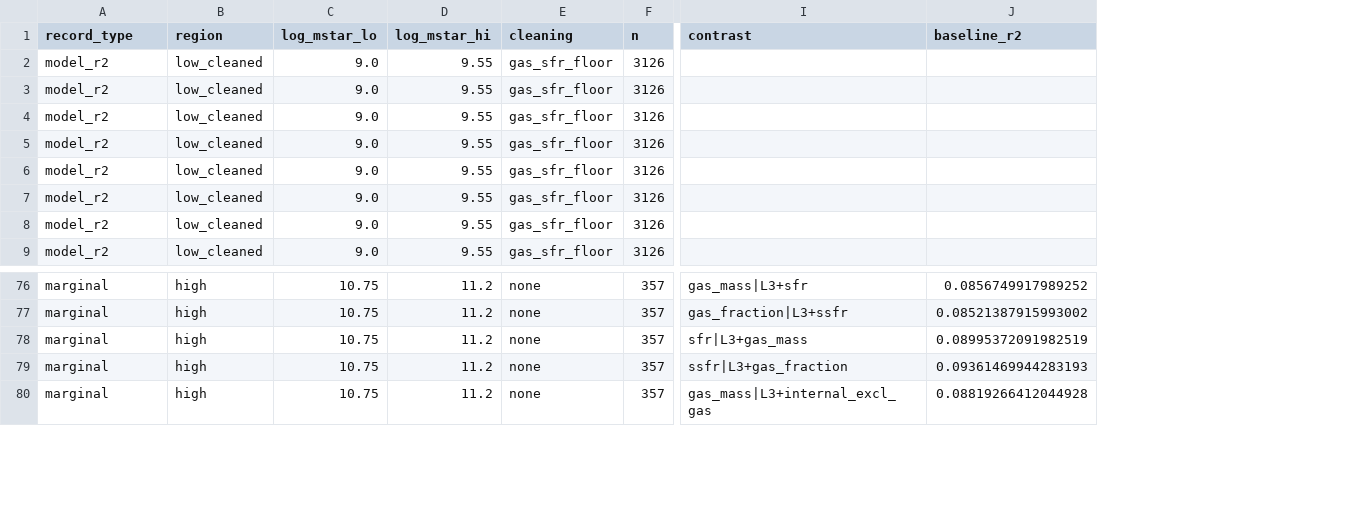
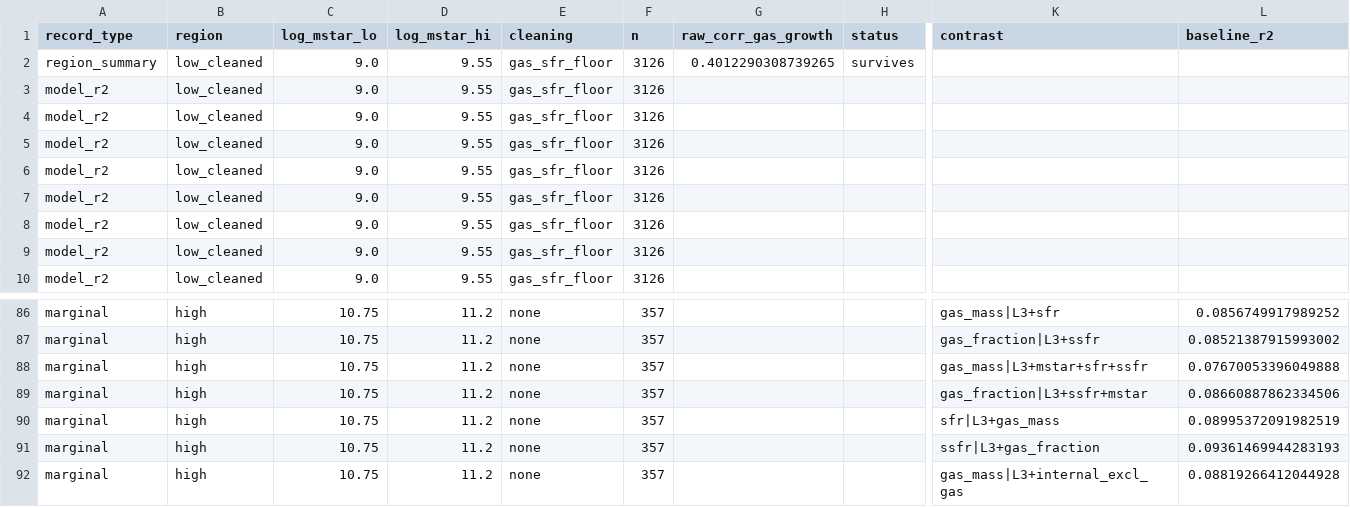
Before and after one commit to kunalb541/Camels, a CSV file: outputs/referee/gas_vs_sfr_scores.csv, drawn as a sheet; only a part is shown, gaps mark what is left out; addresses are those after the commit; rows hold the shown columns only; the diff covers the shown part only; the diff names each change by its address in the sheet, - before the commit and + after, or states it on an @@ line.

```diff
--- a/outputs/referee/gas_vs_sfr_scores.csv
+++ b/outputs/referee/gas_vs_sfr_scores.csv
+column G (raw_corr_gas_growth), empty
+column H (status), empty
+row 2: region_summary | low_cleaned | 9.0 | 9.55 | gas_sfr_floor | 3126 | 0.4012290308739265 | survives
+row 88: marginal | high | 10.75 | 11.2 | none | 357 |  |  | gas_mass|L3+mstar+sfr+ssfr | 0.07670053396049888
+row 89: marginal | high | 10.75 | 11.2 | none | 357 |  |  | gas_fraction|L3+ssfr+mstar | 0.08660887862334506
```
Also changed, not shown: 9 added rows elsewhere in this file, 4 other files.
